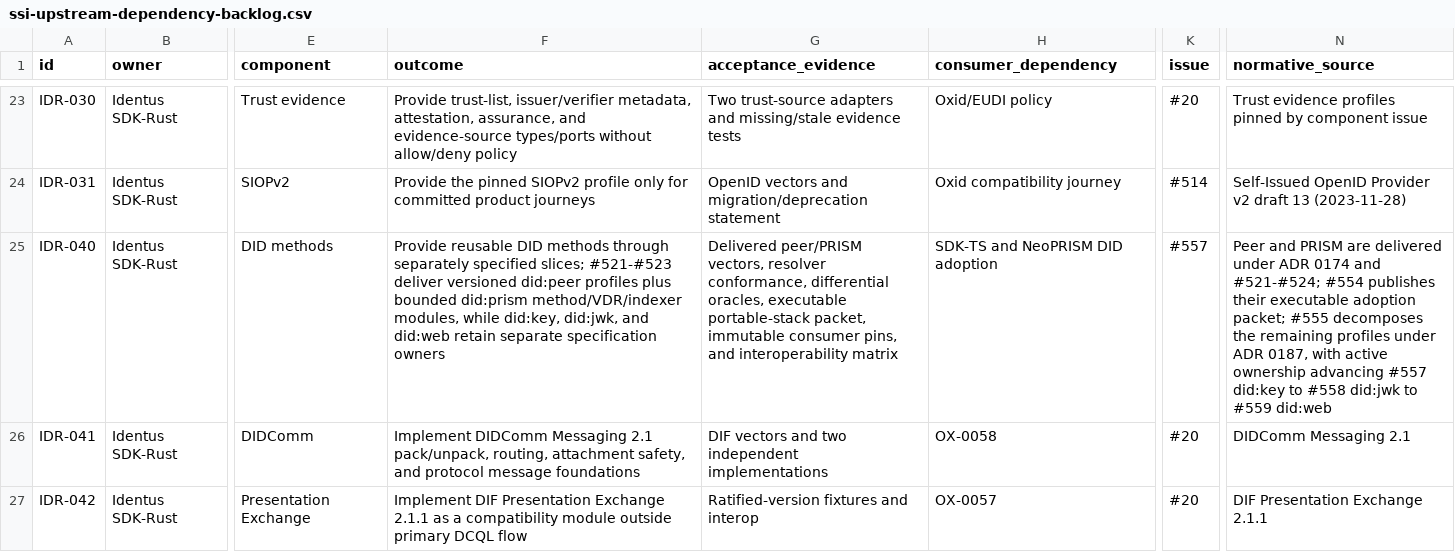
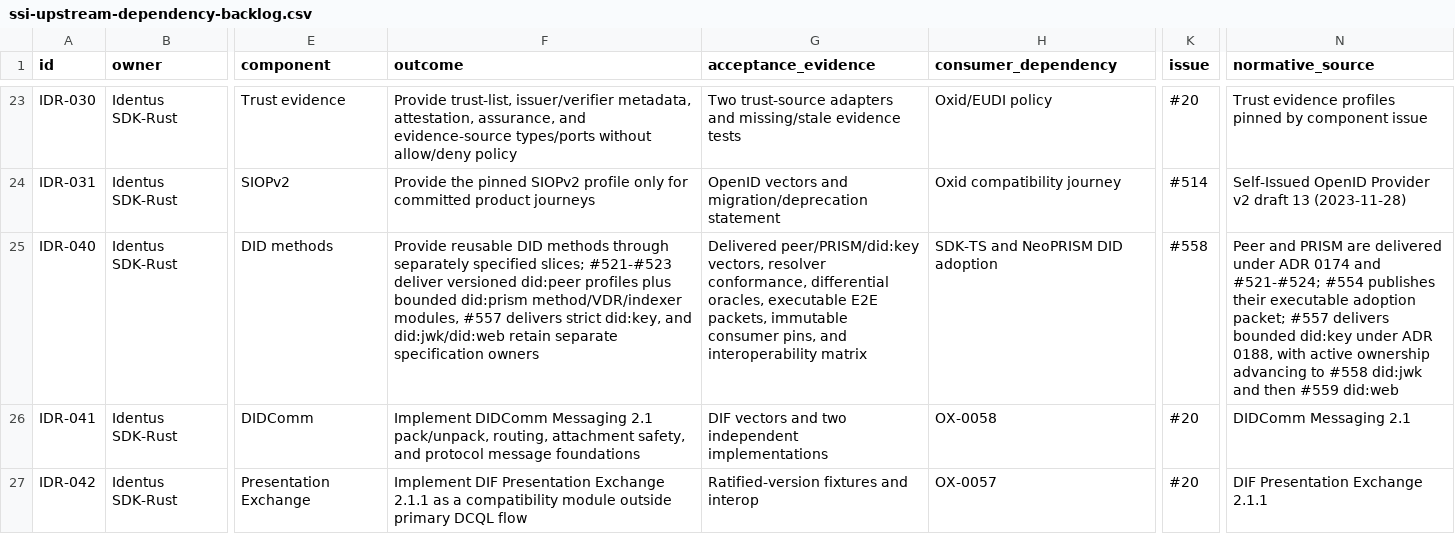
Before and after one commit to hyperledger-identus/sdk-rust, a CSV file: docs/roadmap/ssi-upstream-dependency-backlog.csv, drawn as a sheet; only a part is shown, gaps mark what is left out; the diff names each change by its address in the sheet, - before the commit and + after, or states it on an @@ line.

Commit message:
feat(did): add bounded did:key profile (#561)
Add the independently selectable identus-did-key crate with a strict,
bounded, chain-agnostic did:key profile for direct Ed25519, X25519, P-256,
and secp256k1 public keys.

Include canonical creation, parsing and local resolution; opt-in registry
composition; source-bound specifications and ADR 0188; attributed vectors;
property, differential, fuzz, benchmark and registry E2E evidence; portable
target checks; and documentation-site guidance. Harden the evidence packet
after hosted review by validating operation-specific vector outcomes, stable
error categories and factory fixture inputs.

Closes #557

Signed-off-by: Yurii Shynbuiev <yurii.shynbuiev@iohk.io>

```diff
--- a/docs/roadmap/ssi-upstream-dependency-backlog.csv
+++ b/docs/roadmap/ssi-upstream-dependency-backlog.csv
-F25 (outcome): …method/VDR/indexer modules, while did:key, did:jwk, and did:web retain separate…
+F25 (outcome): …method/VDR/indexer modules, #557 delivers strict did:key, and did:jwk/did:web retain separate…
-G25 (acceptance_evidence): Delivered peer/PRISM vectors, resolver conformance, differential oracles, executable portable-stack packet, immutable consumer…
+G25 (acceptance_evidence): Delivered peer/PRISM/did:key vectors, resolver conformance, differential oracles, executable E2E packets, immutable consumer…
-K25 (issue): #557
+K25 (issue): #558
-N25 (normative_source): …adoption packet; #555 decomposes the remaining profiles under ADR 0187, with active ownership advancing #557 did:key to #558 did:jwk to #559 did:web
+N25 (normative_source): …adoption packet; #557 delivers bounded did:key under ADR 0188, with active ownership advancing to #558 did:jwk and then #559 did:web
```
Also changed, not shown: 54 other files.
